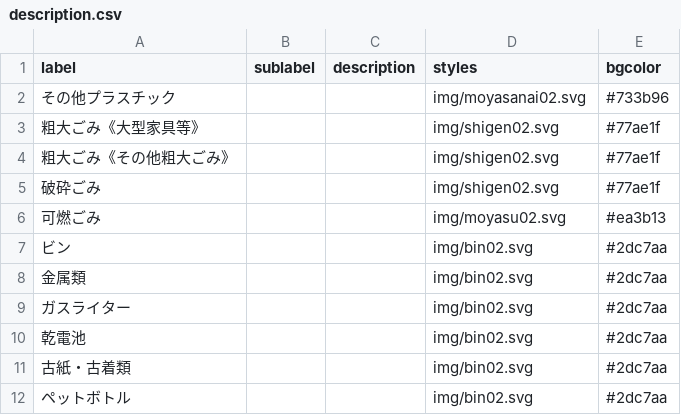
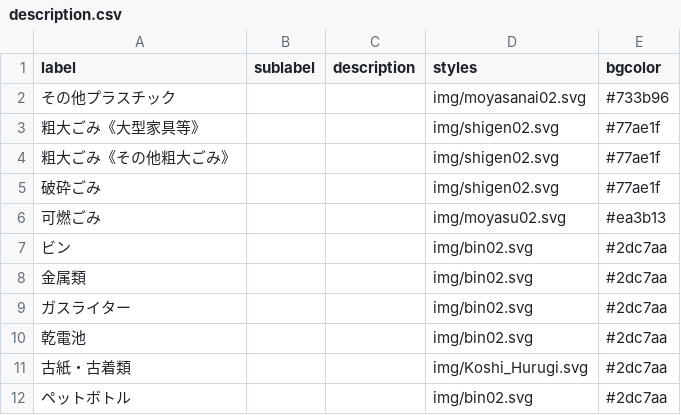
Before and after one commit to YuseiIto/5374, a CSV file: data/description.csv, drawn as a sheet.

```diff
--- a/data/description.csv
+++ b/data/description.csv
@@ -10,3 +10,3 @@ label,sublabel,description,styles,bgcolor
 乾電池,,,img/bin02.svg,#2dc7aa
-古紙・古着類,,,img/bin02.svg,#2dc7aa
+古紙・古着類,,,img/Koshi_Hurugi.svg,#2dc7aa
 ペットボトル,,,img/bin02.svg,#2dc7aa
```
Also changed, not shown: 1 other file.
